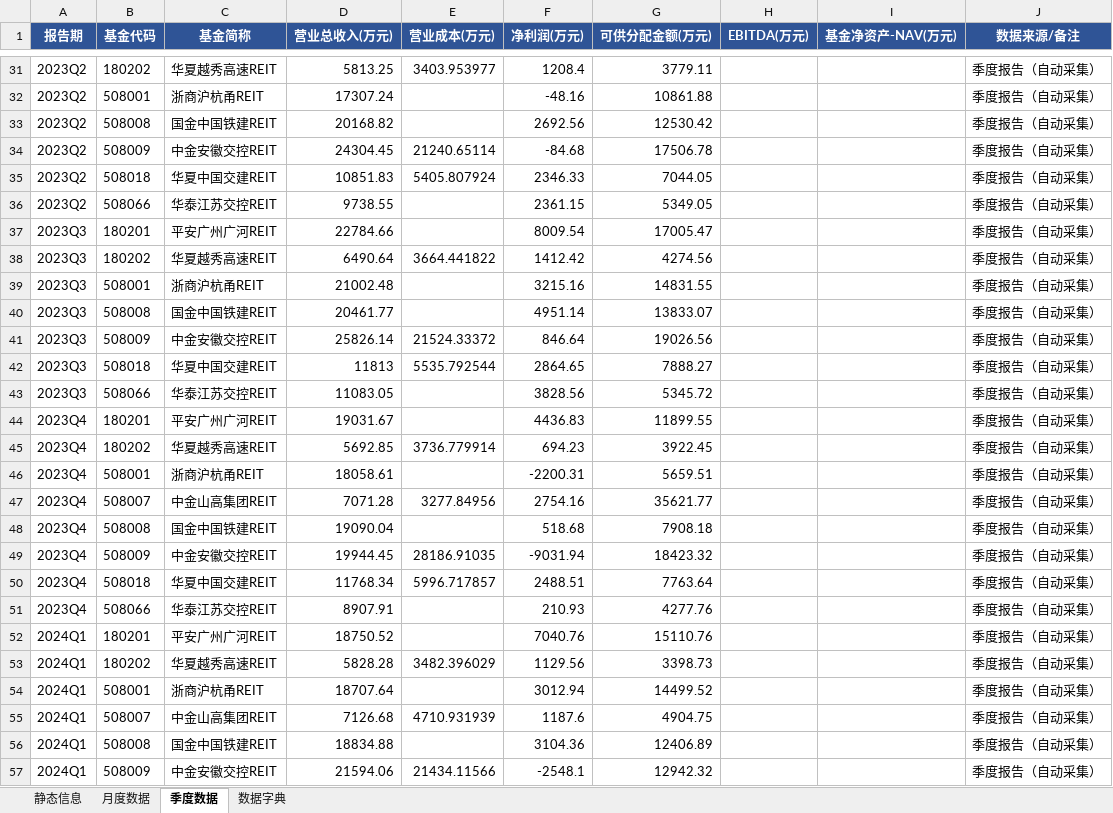
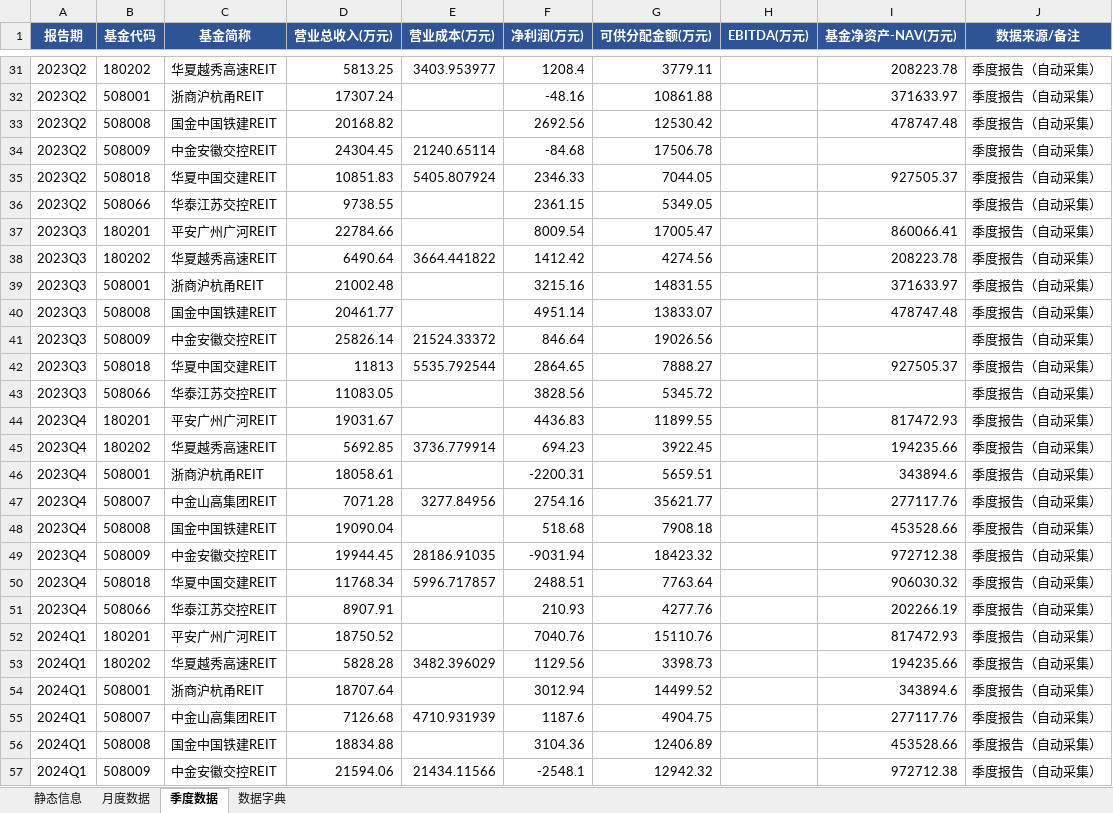
Before and after one commit to aix11111/Reits, an Excel workbook: data/REITsMonitor_数据模板_v1.xlsx, sheet 季度数据, drawn as a sheet; only a part is shown, gaps mark what is left out; values as stored, in another font and other column widths than the file's, no borders; the diff covers the shown part only; the diff names each change by its address in the sheet, - before the commit and + after, or states it on an @@ line.

```diff
--- a/data/REITsMonitor_数据模板_v1.xlsx (sheet 季度数据)
+++ b/data/REITsMonitor_数据模板_v1.xlsx (sheet 季度数据)
-I31 (基金净资产-NAV(万元)): (empty)
+I31 (基金净资产-NAV(万元)): 208223.78
-I32 (基金净资产-NAV(万元)): (empty)
+I32 (基金净资产-NAV(万元)): 371633.97
-I33 (基金净资产-NAV(万元)): (empty)
+I33 (基金净资产-NAV(万元)): 478747.48
-I35 (基金净资产-NAV(万元)): (empty)
+I35 (基金净资产-NAV(万元)): 927505.37
-I37 (基金净资产-NAV(万元)): (empty)
+I37 (基金净资产-NAV(万元)): 860066.41
-I38 (基金净资产-NAV(万元)): (empty)
+I38 (基金净资产-NAV(万元)): 208223.78
-I39 (基金净资产-NAV(万元)): (empty)
+I39 (基金净资产-NAV(万元)): 371633.97
-I40 (基金净资产-NAV(万元)): (empty)
+I40 (基金净资产-NAV(万元)): 478747.48
-I42 (基金净资产-NAV(万元)): (empty)
+I42 (基金净资产-NAV(万元)): 927505.37
-I44 (基金净资产-NAV(万元)): (empty)
+I44 (基金净资产-NAV(万元)): 817472.93
-I45 (基金净资产-NAV(万元)): (empty)
+I45 (基金净资产-NAV(万元)): 194235.66
-I46 (基金净资产-NAV(万元)): (empty)
+I46 (基金净资产-NAV(万元)): 343894.6
-I47 (基金净资产-NAV(万元)): (empty)
+I47 (基金净资产-NAV(万元)): 277117.76
-I48 (基金净资产-NAV(万元)): (empty)
+I48 (基金净资产-NAV(万元)): 453528.66
-I49 (基金净资产-NAV(万元)): (empty)
+I49 (基金净资产-NAV(万元)): 972712.38
-I50 (基金净资产-NAV(万元)): (empty)
+I50 (基金净资产-NAV(万元)): 906030.32
-I51 (基金净资产-NAV(万元)): (empty)
+I51 (基金净资产-NAV(万元)): 202266.19
-I52 (基金净资产-NAV(万元)): (empty)
+I52 (基金净资产-NAV(万元)): 817472.93
-I53 (基金净资产-NAV(万元)): (empty)
+I53 (基金净资产-NAV(万元)): 194235.66
-I54 (基金净资产-NAV(万元)): (empty)
+I54 (基金净资产-NAV(万元)): 343894.6
-I55 (基金净资产-NAV(万元)): (empty)
+I55 (基金净资产-NAV(万元)): 277117.76
-I56 (基金净资产-NAV(万元)): (empty)
+I56 (基金净资产-NAV(万元)): 453528.66
-I57 (基金净资产-NAV(万元)): (empty)
+I57 (基金净资产-NAV(万元)): 972712.38
```
Also changed, not shown: 124 edited cells elsewhere in this sheet, 13 other files.
